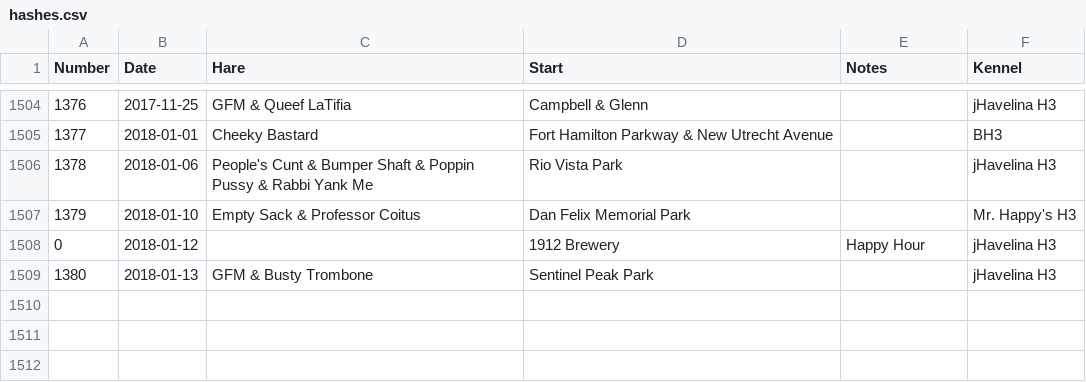
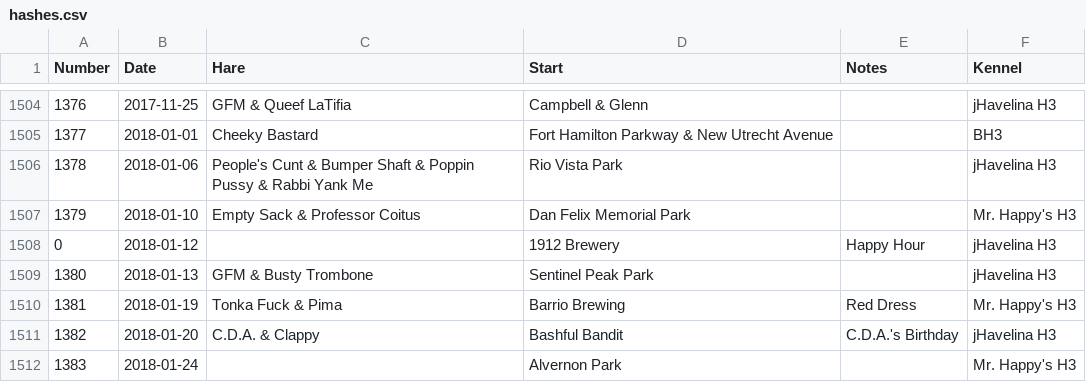
Before and after one commit to weaverba137/weaverba137.github.io, a CSV file: lib/hashes.csv, drawn as a sheet; only a part is shown, gaps mark what is left out; the diff names each change by its address in the sheet, - before the commit and + after, or states it on an @@ line.

Commit message:
update hashes

```diff
--- a/lib/hashes.csv
+++ b/lib/hashes.csv
+row 1510: 1381 | 2018-01-19 | Tonka Fuck & Pima | Barrio Brewing | Red Dress | Mr. Happy's H3
+row 1511: 1382 | 2018-01-20 | C.D.A. & Clappy | Bashful Bandit | C.D.A.'s Birthday | jHavelina H3
+row 1512: 1383 | 2018-01-24 |  | Alvernon Park |  | Mr. Happy's H3
```
Also changed, not shown: 2 other files.
